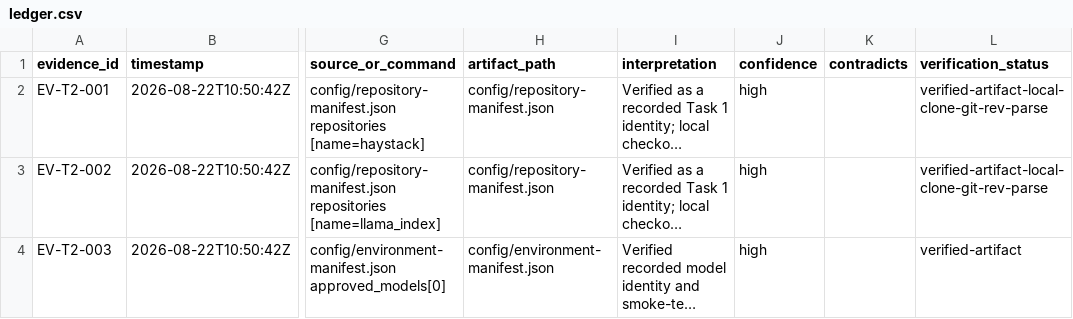
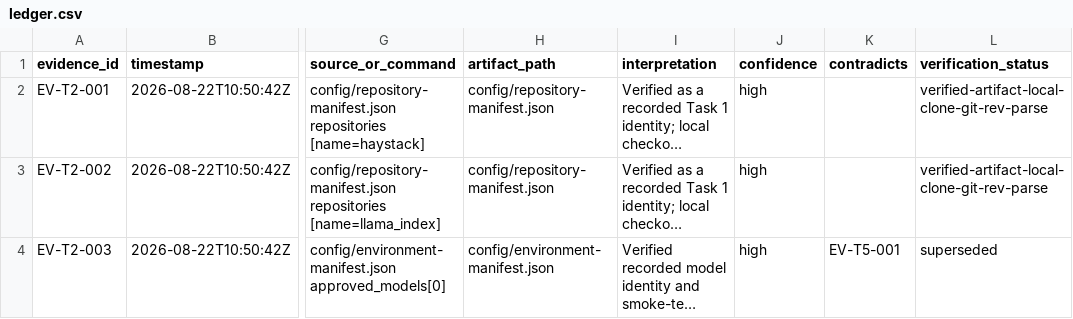
Before and after one commit to dmondal123/week-2-reverse-engineer, a CSV file: rag-framework-investigation/evidence/ledger.csv, drawn as a sheet; only a part is shown, gaps mark what is left out; long unchanged cells end in …; the diff covers the shown part only; the diff names each change by its address in the sheet, - before the commit and + after, or states it on an @@ line.

Commit message:
docs(rag-study): correct all stale -hf model references
- freeze script inspects the live tags (nomic-embed-text:latest,
  qwen3:4b-instruct-2507-q4_K_M); fresh post-correction freeze artifact saved
  beside the preserved Task 1 original
- test_release fixture uses the real embedding tag
- ledger: EV-T2-003/004 marked superseded; EV-T5-001/002 record corrected
  identities with full digests (append-only, no history rewrite)
- collaboration log gains a dated correction entry

```diff
--- a/rag-framework-investigation/evidence/ledger.csv
+++ b/rag-framework-investigation/evidence/ledger.csv
-K4 (contradicts): (empty)
+K4 (contradicts): EV-T5-001
-L4 (verification_status): verified-artifact
+L4 (verification_status): superseded
```
Also changed, not shown: 2 added rows and 2 edited cells elsewhere in this file, 4 other files.
